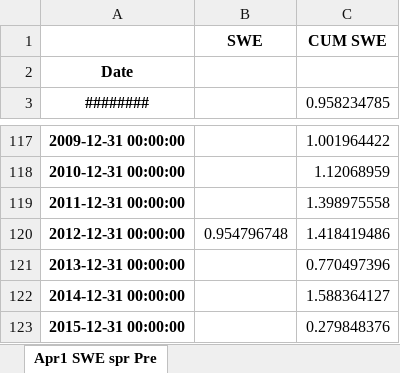
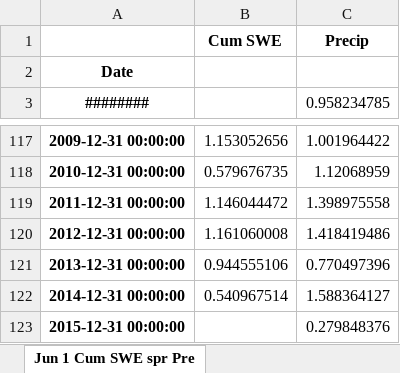
Before and after one commit to marathanman4202/usgs-gauges, an Excel workbook: Cum SWE v spring Precip.xlsx, sheet Jun 1 Cum SWE spr Pre, drawn as a sheet; only a part is shown, gaps mark what is left out; values as stored, in another font and other column widths than the file's, no borders; removed rows and columns are numbered as before the commit, all else as after; the diff covers the shown part only; the diff names each change by its address in the sheet, - before the commit and + after, or states it on an @@ line.

```diff
--- a/Cum SWE v spring Precip.xlsx (sheet Jun 1 Cum SWE spr Pre)
+++ b/Cum SWE v spring Precip.xlsx (sheet Jun 1 Cum SWE spr Pre)
-sheet tab: Apr1 SWE spr Pre
+sheet tab: Jun 1 Cum SWE spr Pre
-row 1:  | SWE | CUM SWE
+row 1:  | Cum SWE | Precip
-B117: (empty)
+B117: 1.153052656
-B118: (empty)
+B118: 0.579676735
-B119: (empty)
+B119: 1.146044472
-B120: 0.954796748
+B120: 1.161060008
-B121: (empty)
+B121: 0.944555106
-B122: (empty)
+B122: 0.540967514
```
Also changed, not shown: 28 edited cells elsewhere in this sheet, 5 other files.
